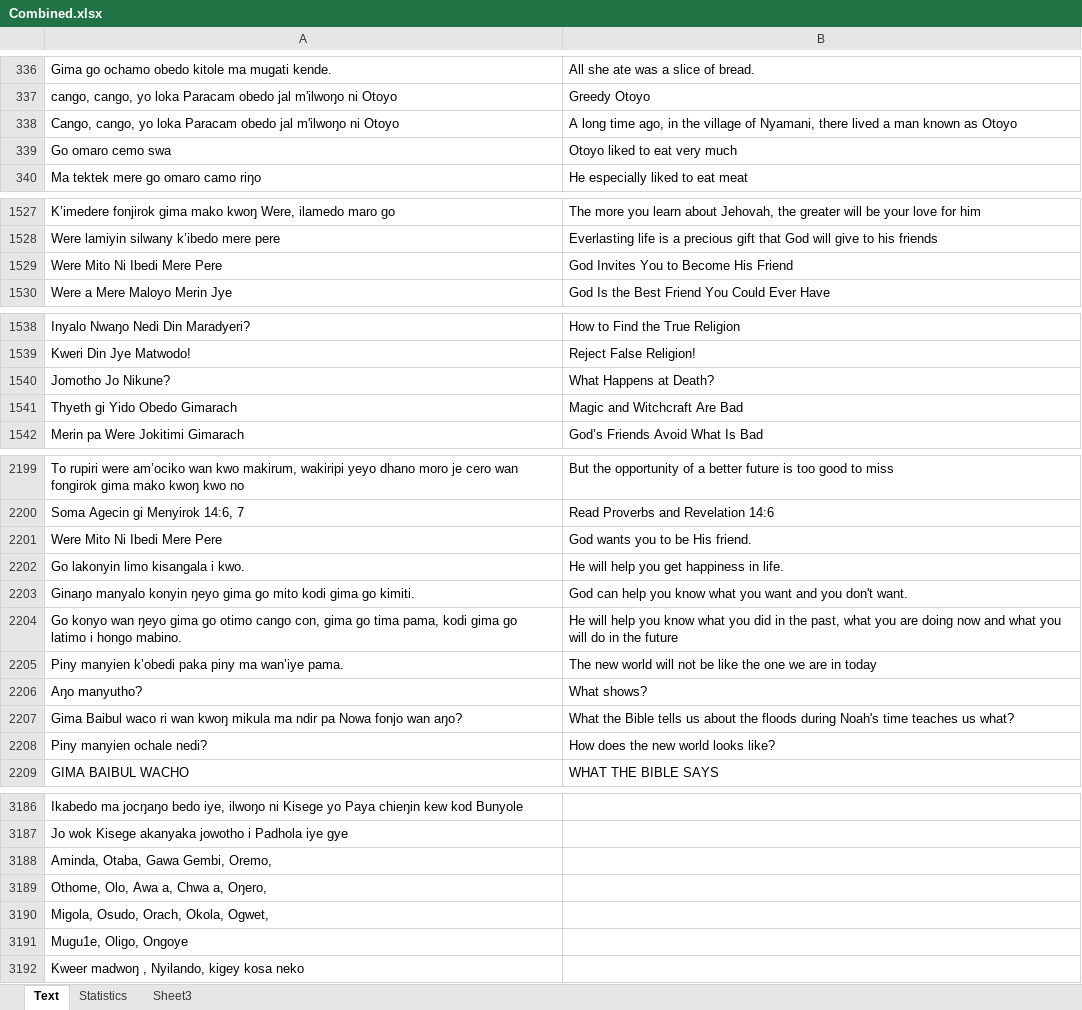
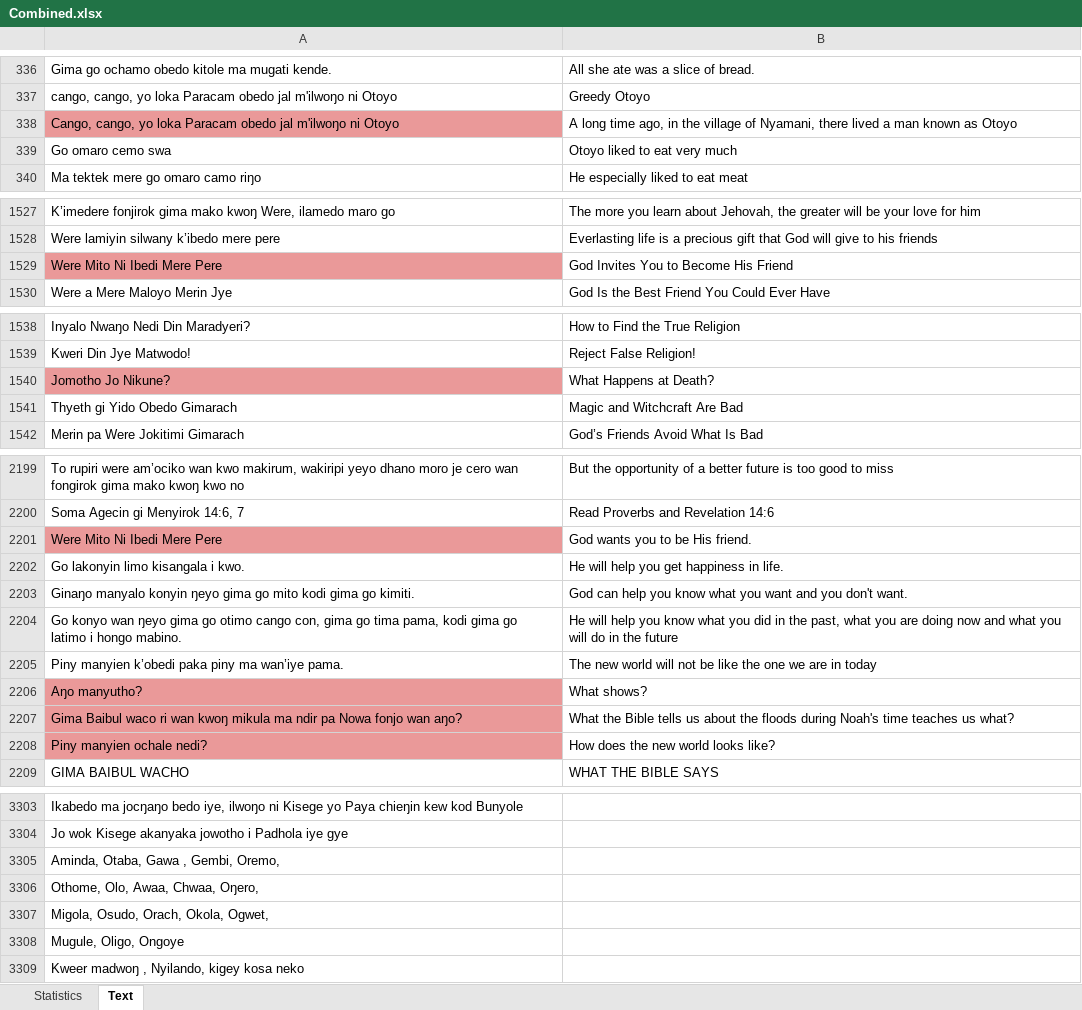
Before and after one commit to Pogayo/ADH-EN_MT_Dataset, an Excel workbook: Combined.xlsx, sheet Text, drawn as a sheet; only a part is shown, gaps mark what is left out; values as stored, in another font and other column widths than the file's, no borders; charts and pictures and conditional formats not drawn; addresses are those after the commit; the diff covers the shown part only; the diff names each change by its address in the sheet, - before the commit and + after, or states it on an @@ line.

```diff
--- a/Combined.xlsx (sheet Text)
+++ b/Combined.xlsx (sheet Text)
-sheet tab: Sheet3
@@ sheet tab order changed: Statistics | Text @@
-A338 fill: none
+A338 fill: #EA9999
-A1529 fill: none
+A1529 fill: #EA9999
-A1540 fill: none
+A1540 fill: #EA9999
-A2201 fill: none
+A2201 fill: #EA9999
-A2206:A2208 fill: none
+A2206:A2208 fill: #EA9999
-A3305: Aminda, Otaba, Gawa Gembi, Oremo,
+A3305: Aminda, Otaba, Gawa , Gembi, Oremo,
-A3306: Othome, Olo, Awa a, Chwa a, Oŋero,
+A3306: Othome, Olo, Awaa, Chwaa, Oŋero,
-A3308: Mugu1e, Oligo, Ongoye
+A3308: Mugule, Oligo, Ongoye
```
Also changed, not shown: 452 added rows and cell formats elsewhere in this sheet, sheet Statistics, charts or pictures, Adhola Proverbs.xlsx, Bible - NT.xlsx, 4 other files.
